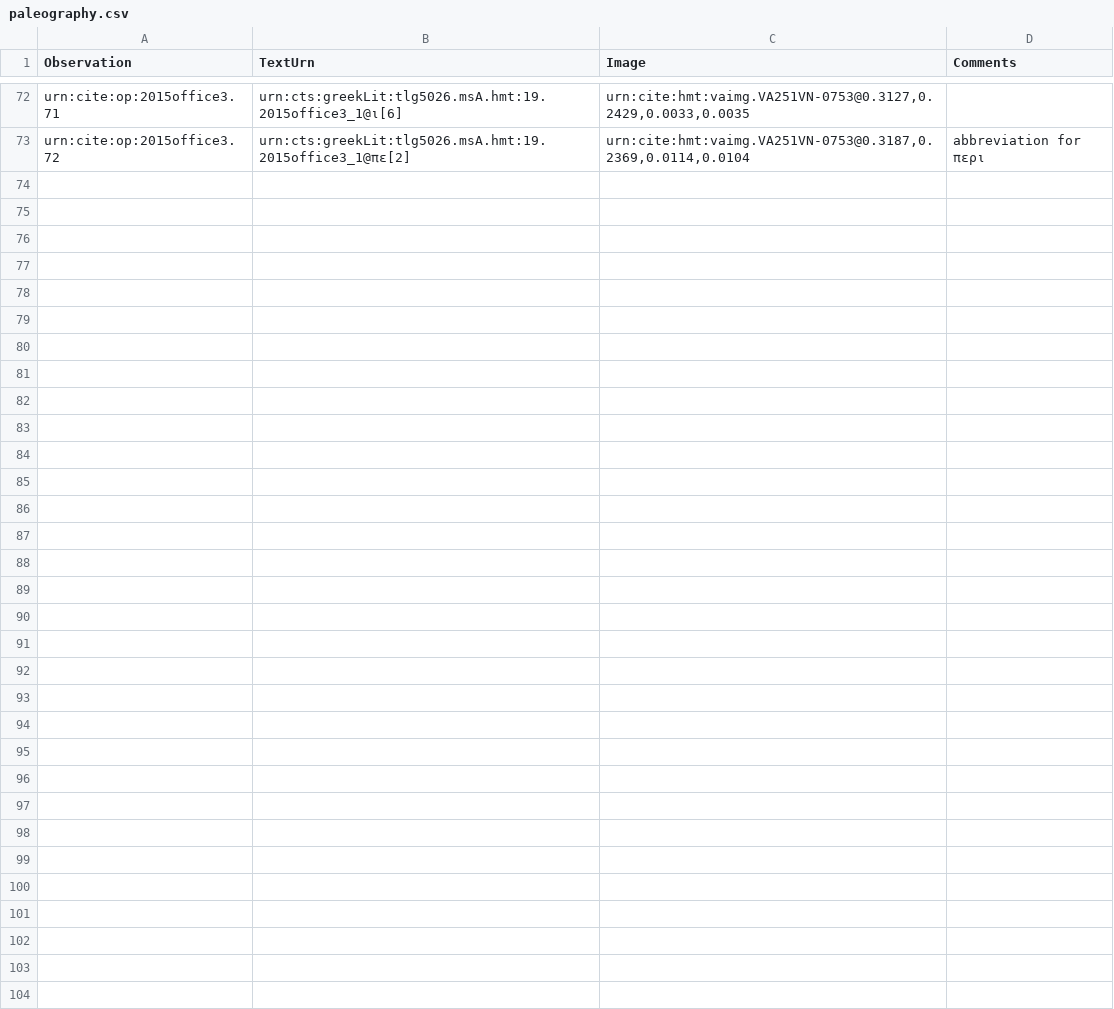
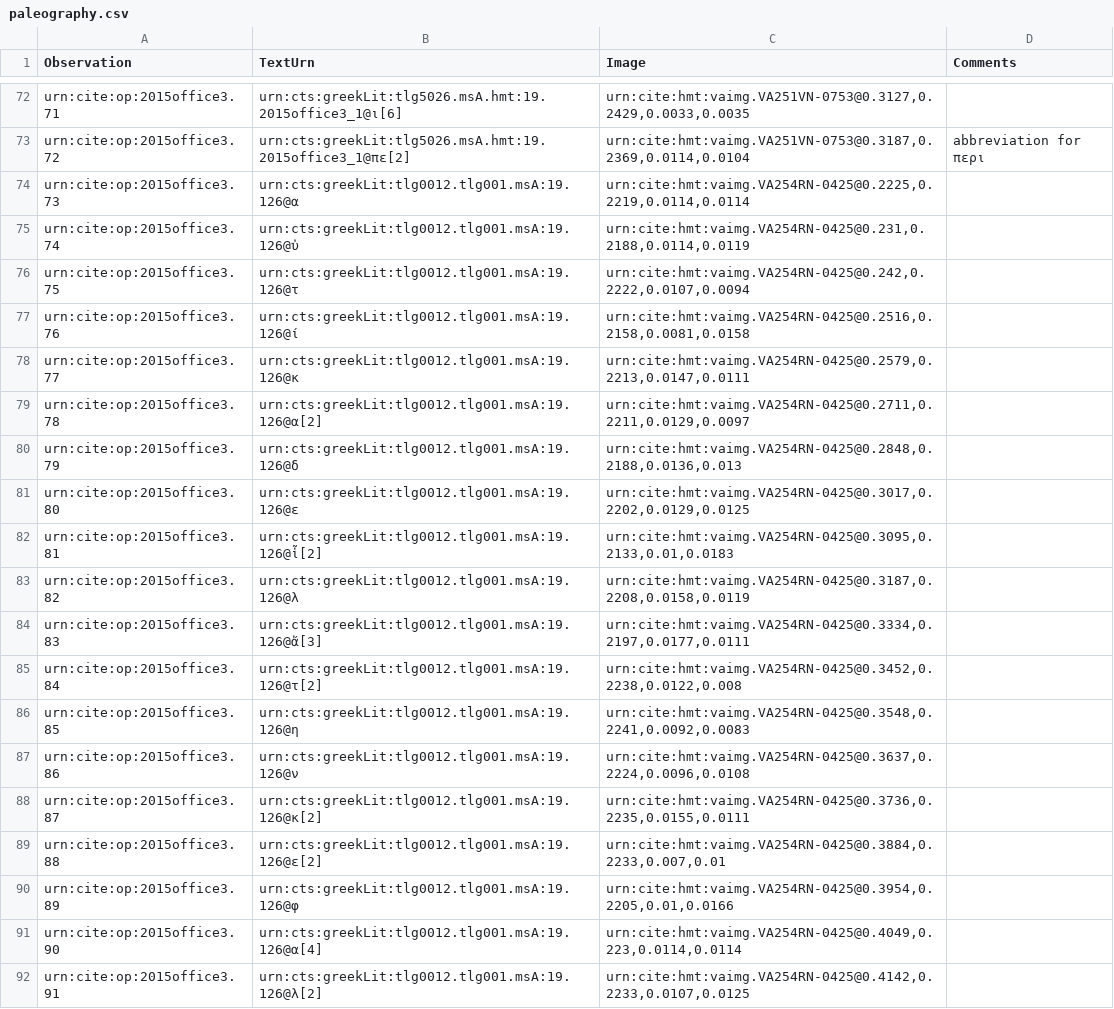
Before and after one commit to hmteditors/2015office3, a CSV file: collections/paleography.csv, drawn as a sheet; only a part is shown, gaps mark what is left out; the diff covers the shown part only.

Commit message:
Paleography Line 126 (254r)

```diff
--- a/collections/paleography.csv
+++ b/collections/paleography.csv
@@ -73 +73,20 @@ urn:cite:op:2015office3.71,urn:cts:greekLit:tlg5026.msA.hmt:19.2015office3_1@ι[
 urn:cite:op:2015office3.72,urn:cts:greekLit:tlg5026.msA.hmt:19.2015office3_1@πε[2],"urn:cite:hmt:vaimg.VA251VN-0753@0.3187,0.2369,0.0114,0.0104", abbreviation for περι
+urn:cite:op:2015office3.73,urn:cts:greekLit:tlg0012.tlg001.msA:19.126@α,"urn:cite:hmt:vaimg.VA254RN-0425@0.2225,0.2219,0.0114,0.0114",
+urn:cite:op:2015office3.74,urn:cts:greekLit:tlg0012.tlg001.msA:19.126@ὐ,"urn:cite:hmt:vaimg.VA254RN-0425@0.231,0.2188,0.0114,0.0119",
+urn:cite:op:2015office3.75,urn:cts:greekLit:tlg0012.tlg001.msA:19.126@τ,"urn:cite:hmt:vaimg.VA254RN-0425@0.242,0.2222,0.0107,0.0094",
+urn:cite:op:2015office3.76,urn:cts:greekLit:tlg0012.tlg001.msA:19.126@ί,"urn:cite:hmt:vaimg.VA254RN-0425@0.2516,0.2158,0.0081,0.0158",
+urn:cite:op:2015office3.77,urn:cts:greekLit:tlg0012.tlg001.msA:19.126@κ,"urn:cite:hmt:vaimg.VA254RN-0425@0.2579,0.2213,0.0147,0.0111",
+urn:cite:op:2015office3.78,urn:cts:greekLit:tlg0012.tlg001.msA:19.126@α[2],"urn:cite:hmt:vaimg.VA254RN-0425@0.2711,0.2211,0.0129,0.0097",
+urn:cite:op:2015office3.79,urn:cts:greekLit:tlg0012.tlg001.msA:19.126@δ,"urn:cite:hmt:vaimg.VA254RN-0425@0.2848,0.2188,0.0136,0.013",
+urn:cite:op:2015office3.80,urn:cts:greekLit:tlg0012.tlg001.msA:19.126@ε,"urn:cite:hmt:vaimg.VA254RN-0425@0.3017,0.2202,0.0129,0.0125",
+urn:cite:op:2015office3.81,urn:cts:greekLit:tlg0012.tlg001.msA:19.126@ἷ[2],"urn:cite:hmt:vaimg.VA254RN-0425@0.3095,0.2133,0.01,0.0183",
+urn:cite:op:2015office3.82,urn:cts:greekLit:tlg0012.tlg001.msA:19.126@λ,"urn:cite:hmt:vaimg.VA254RN-0425@0.3187,0.2208,0.0158,0.0119",
+urn:cite:op:2015office3.83,urn:cts:greekLit:tlg0012.tlg001.msA:19.126@ἄ[3],"urn:cite:hmt:vaimg.VA254RN-0425@0.3334,0.2197,0.0177,0.0111",
+urn:cite:op:2015office3.84,urn:cts:greekLit:tlg0012.tlg001.msA:19.126@τ[2],"urn:cite:hmt:vaimg.VA254RN-0425@0.3452,0.2238,0.0122,0.008",
+urn:cite:op:2015office3.85,urn:cts:greekLit:tlg0012.tlg001.msA:19.126@η,"urn:cite:hmt:vaimg.VA254RN-0425@0.3548,0.2241,0.0092,0.0083",
+urn:cite:op:2015office3.86,urn:cts:greekLit:tlg0012.tlg001.msA:19.126@ν,"urn:cite:hmt:vaimg.VA254RN-0425@0.3637,0.2224,0.0096,0.0108",
+urn:cite:op:2015office3.87,urn:cts:greekLit:tlg0012.tlg001.msA:19.126@κ[2],"urn:cite:hmt:vaimg.VA254RN-0425@0.3736,0.2235,0.0155,0.0111",
+urn:cite:op:2015office3.88,urn:cts:greekLit:tlg0012.tlg001.msA:19.126@ε[2],"urn:cite:hmt:vaimg.VA254RN-0425@0.3884,0.2233,0.007,0.01",
+urn:cite:op:2015office3.89,urn:cts:greekLit:tlg0012.tlg001.msA:19.126@φ,"urn:cite:hmt:vaimg.VA254RN-0425@0.3954,0.2205,0.01,0.0166",
+urn:cite:op:2015office3.90,urn:cts:greekLit:tlg0012.tlg001.msA:19.126@α[4],"urn:cite:hmt:vaimg.VA254RN-0425@0.4049,0.223,0.0114,0.0114",
+urn:cite:op:2015office3.91,urn:cts:greekLit:tlg0012.tlg001.msA:19.126@λ[2],"urn:cite:hmt:vaimg.VA254RN-0425@0.4142,0.2233,0.0107,0.0125",
```
Also changed, not shown: 16 added rows elsewhere in this file.
